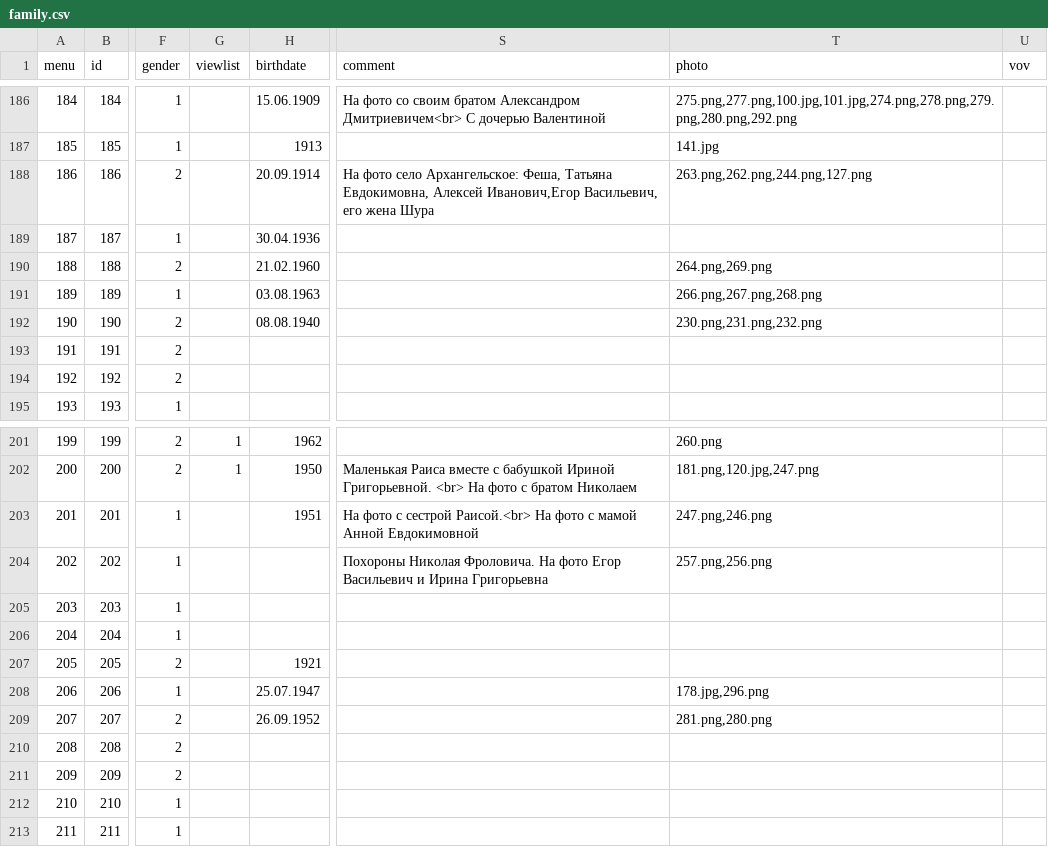
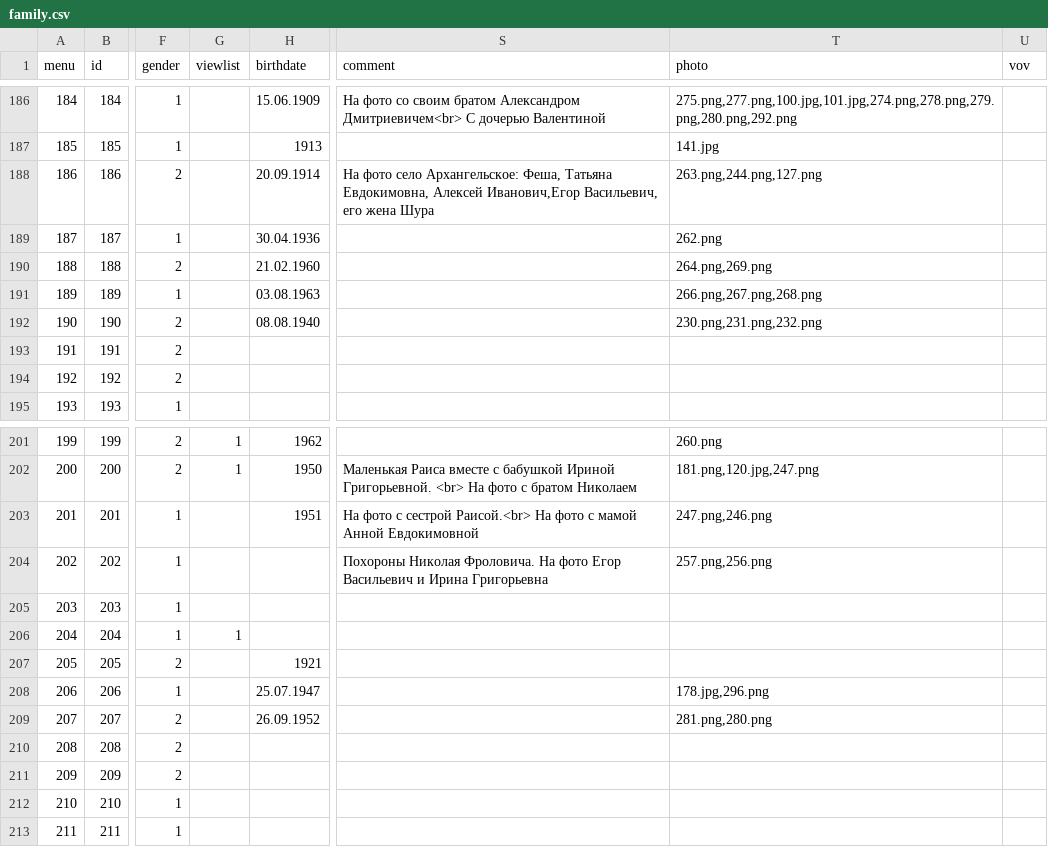
Before and after one commit to Itzamna/family, a CSV file: _data/family.csv, drawn as a sheet; only a part is shown, gaps mark what is left out; the diff names each change by its address in the sheet, - before the commit and + after, or states it on an @@ line.

```diff
--- a/_data/family.csv
+++ b/_data/family.csv
-T188 (photo): 263.png,262.png,244.png,127.png
+T188 (photo): 263.png,244.png,127.png
-T189 (photo): (empty)
+T189 (photo): 262.png
-G206 (viewlist): (empty)
+G206 (viewlist): 1
```
Also changed, not shown: 1 other file.
